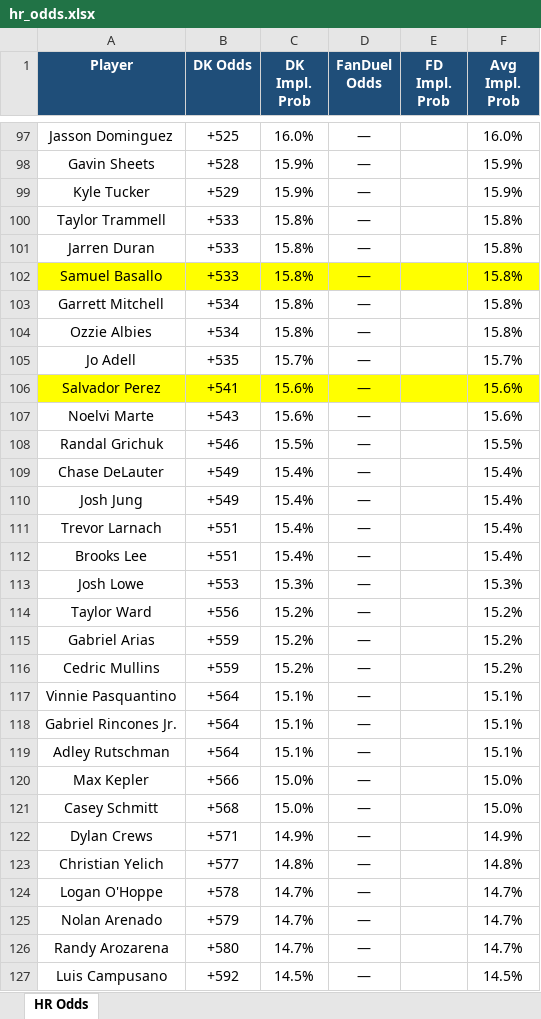
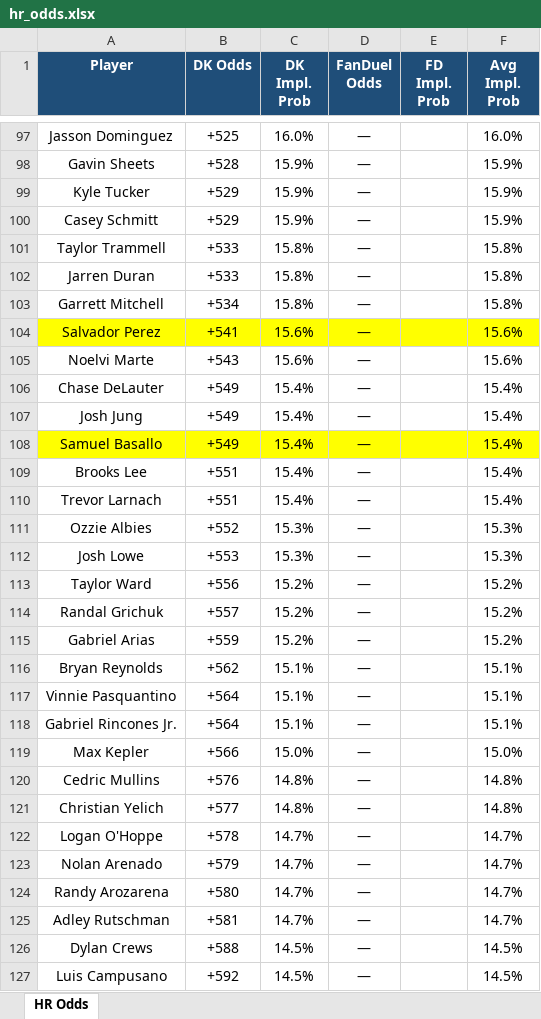
Before and after one commit to kornbergercharles-prog/HR-Odds-Scraper, an Excel workbook: hr_odds.xlsx, sheet HR Odds, drawn as a sheet; only a part is shown, gaps mark what is left out; values as stored, in another font and other column widths than the file's, no borders; removed rows and columns are numbered as before the commit, all else as after; the diff covers the shown part only; the diff names each change by its address in the sheet, - before the commit and + after, or states it on an @@ line.

```diff
--- a/hr_odds.xlsx (sheet HR Odds)
+++ b/hr_odds.xlsx (sheet HR Odds)
+row 100: Casey Schmitt | +529 | 15.9% | — |  | 15.9%
-row 102: Samuel Basallo | +533 | 15.8% | — |  | 15.8%
-row 104: Ozzie Albies | +534 | 15.8% | — |  | 15.8%
-row 105: Jo Adell | +535 | 15.7% | — |  | 15.7%
-row 108: Randal Grichuk | +546 | 15.5% | — |  | 15.5%
+row 108: Samuel Basallo | +549 | 15.4% | — |  | 15.4%
@@ row 112 moved to row 109: Brooks Lee @@
+row 111: Ozzie Albies | +552 | 15.3% | — |  | 15.3%
+row 114: Randal Grichuk | +557 | 15.2% | — |  | 15.2%
-row 116: Cedric Mullins | +559 | 15.2% | — |  | 15.2%
+row 116: Bryan Reynolds | +562 | 15.1% | — |  | 15.1%
-row 119: Adley Rutschman | +564 | 15.1% | — |  | 15.1%
-row 121: Casey Schmitt | +568 | 15.0% | — |  | 15.0%
-row 122: Dylan Crews | +571 | 14.9% | — |  | 14.9%
+row 120: Cedric Mullins | +576 | 14.8% | — |  | 14.8%
+row 125: Adley Rutschman | +581 | 14.7% | — |  | 14.7%
+row 126: Dylan Crews | +588 | 14.5% | — |  | 14.5%
```
Also changed, not shown: 49 added rows, 48 removed rows, 27 moved rows, 34 edited cells and cell formats elsewhere in this sheet, 2 other files.
